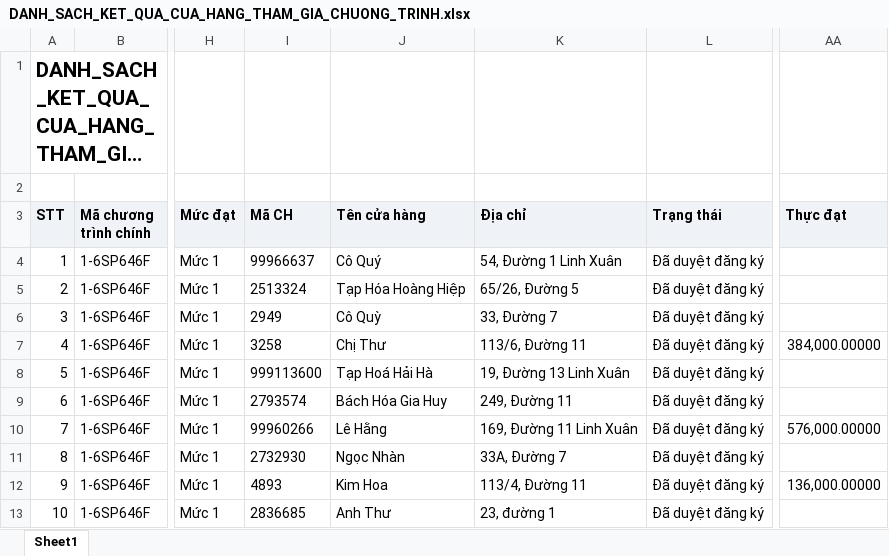
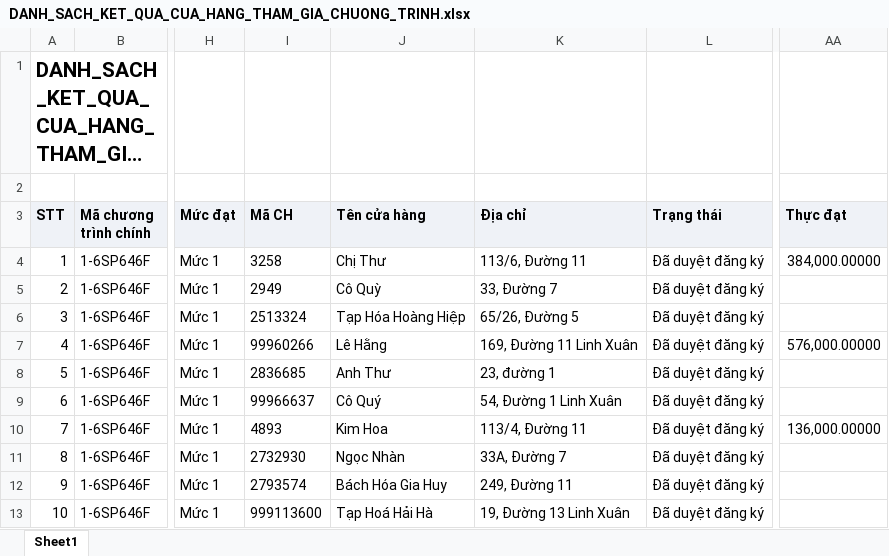
Before and after one commit to tantt2026-test/Test, an Excel workbook: data/Thang11/DANH_SACH_KET_QUA_CUA_HANG_THAM_GIA_CHUONG_TRINH.xlsx, sheet Sheet1, drawn as a sheet; only a part is shown, gaps mark what is left out; long unchanged cells end in …; values as stored, in another font and other column widths than the file's, no borders; the diff covers the shown part only; the diff names each change by its address in the sheet, - before the commit and + after, or states it on an @@ line.

```diff
--- a/data/Thang11/DANH_SACH_KET_QUA_CUA_HANG_THAM_GIA_CHUONG_TRINH.xlsx (sheet Sheet1)
+++ b/data/Thang11/DANH_SACH_KET_QUA_CUA_HANG_THAM_GIA_CHUONG_TRINH.xlsx (sheet Sheet1)
-I4 (Mã CH): 99966637
+I4 (Mã CH): 3258
-J4 (Tên cửa hàng): Cô Quý
+J4 (Tên cửa hàng): Chị Thư
-K4 (Địa chỉ): 54, Đường 1 Linh Xuân
+K4 (Địa chỉ): 113/6, Đường 11
-AA4 (Thực đạt): (empty)
+AA4 (Thực đạt): 384,000.00000
-I5 (Mã CH): 2513324
+I5 (Mã CH): 2949
-J5 (Tên cửa hàng): Tạp Hóa Hoàng Hiệp
+J5 (Tên cửa hàng): Cô Quỳ
-K5 (Địa chỉ): 65/26, Đường 5
+K5 (Địa chỉ): 33, Đường 7
-I6 (Mã CH): 2949
+I6 (Mã CH): 2513324
-J6 (Tên cửa hàng): Cô Quỳ
+J6 (Tên cửa hàng): Tạp Hóa Hoàng Hiệp
-K6 (Địa chỉ): 33, Đường 7
+K6 (Địa chỉ): 65/26, Đường 5
-I7 (Mã CH): 3258
+I7 (Mã CH): 99960266
-J7 (Tên cửa hàng): Chị Thư
+J7 (Tên cửa hàng): Lê Hằng
-K7 (Địa chỉ): 113/6, Đường 11
+K7 (Địa chỉ): 169, Đường 11 Linh Xuân
-AA7 (Thực đạt): 384,000.00000
+AA7 (Thực đạt): 576,000.00000
-I8 (Mã CH): 999113600
+I8 (Mã CH): 2836685
-J8 (Tên cửa hàng): Tạp Hoá Hải Hà
+J8 (Tên cửa hàng): Anh Thư
-K8 (Địa chỉ): 19, Đường 13 Linh Xuân
+K8 (Địa chỉ): 23, đường 1
-I9 (Mã CH): 2793574
+I9 (Mã CH): 99966637
-J9 (Tên cửa hàng): Bách Hóa Gia Huy
+J9 (Tên cửa hàng): Cô Quý
-K9 (Địa chỉ): 249, Đường 11
+K9 (Địa chỉ): 54, Đường 1 Linh Xuân
-I10 (Mã CH): 99960266
+I10 (Mã CH): 4893
-J10 (Tên cửa hàng): Lê Hằng
+J10 (Tên cửa hàng): Kim Hoa
-K10 (Địa chỉ): 169, Đường 11 Linh Xuân
+K10 (Địa chỉ): 113/4, Đường 11
-AA10 (Thực đạt): 576,000.00000
+AA10 (Thực đạt): 136,000.00000
-I12 (Mã CH): 4893
+I12 (Mã CH): 2793574
-J12 (Tên cửa hàng): Kim Hoa
+J12 (Tên cửa hàng): Bách Hóa Gia Huy
-K12 (Địa chỉ): 113/4, Đường 11
+K12 (Địa chỉ): 249, Đường 11
-AA12 (Thực đạt): 136,000.00000
+AA12 (Thực đạt): (empty)
-I13 (Mã CH): 2836685
+I13 (Mã CH): 999113600
-J13 (Tên cửa hàng): Anh Thư
+J13 (Tên cửa hàng): Tạp Hoá Hải Hà
-K13 (Địa chỉ): 23, đường 1
+K13 (Địa chỉ): 19, Đường 13 Linh Xuân
```
Also changed, not shown: 704 edited cells elsewhere in this sheet, data/Thang11/DanhSachLichViengTham.xlsx, data/Thang11/DanhSachXetBoHinhTrungBay.xlsx, 2 other files.
